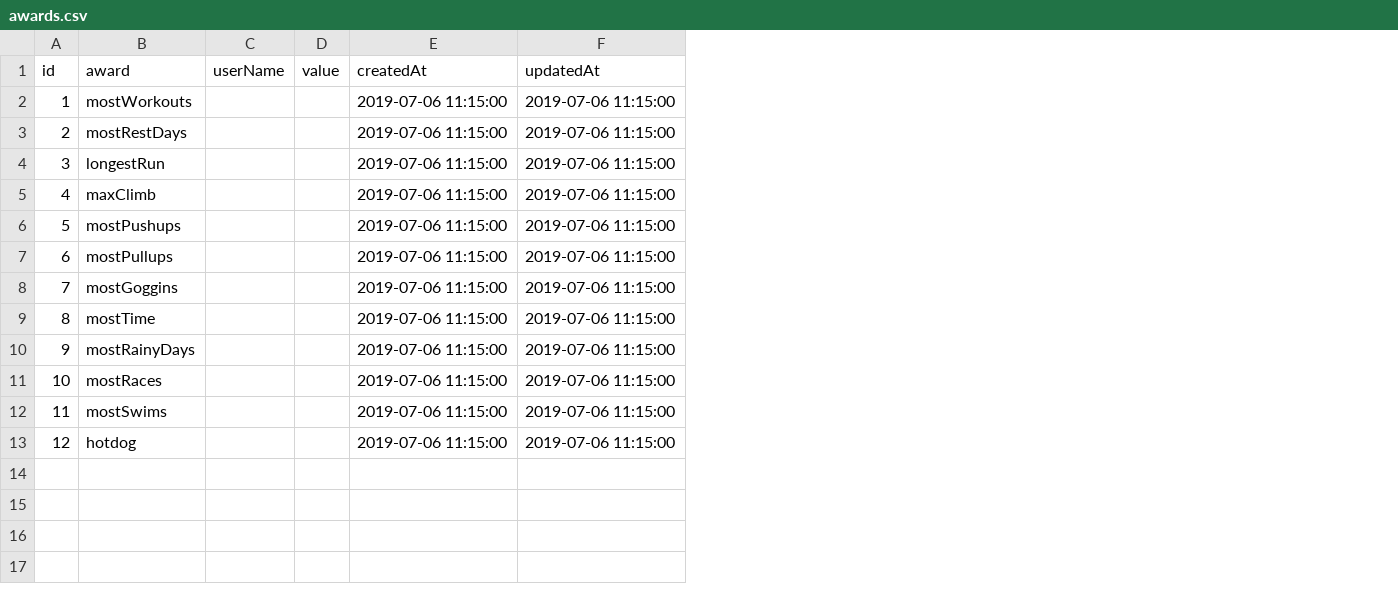
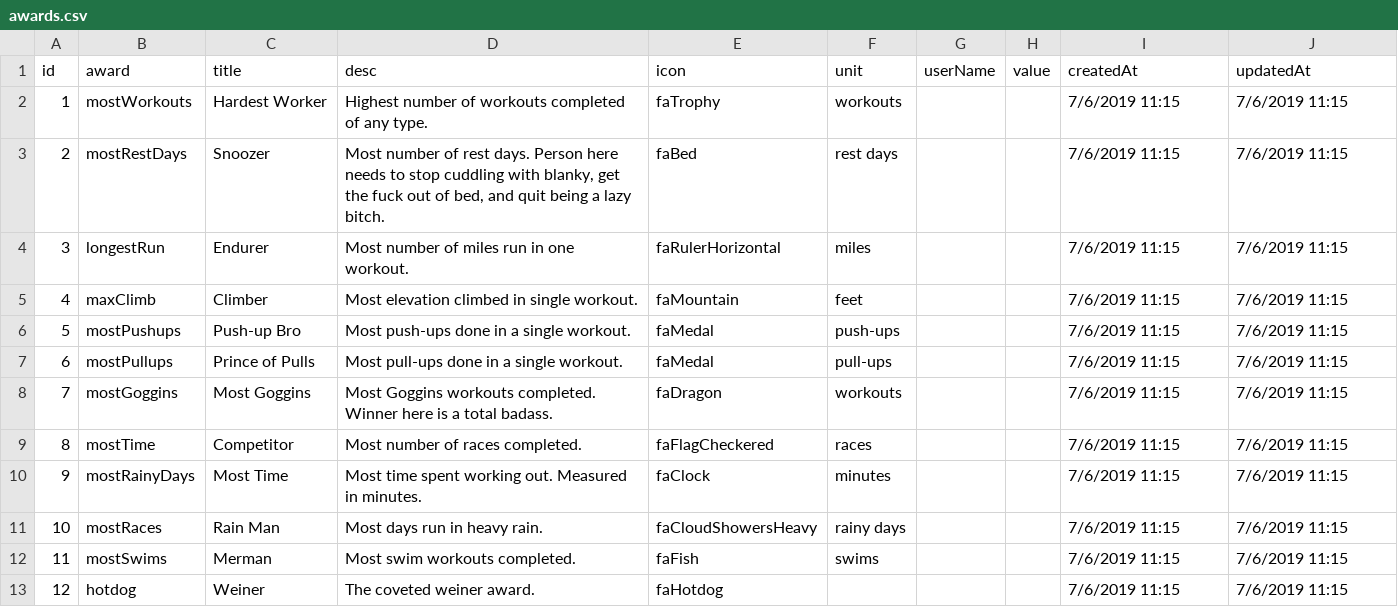
Before and after one commit to curtisyungen/outwork-1.0, a CSV file: awards.csv, drawn as a sheet; addresses are those after the commit; the diff names each change by its address in the sheet, - before the commit and + after, or states it on an @@ line.

Commit message:
Add files via upload

```diff
--- a/awards.csv
+++ b/awards.csv
+column C (title), rows 2-13: Hardest Worker | Snoozer | Endurer | Climber | Push-up Bro | Prince of Pulls | Most Goggins | Competitor | Most Time | Rain Man | Merman | Weiner
+column D (desc), rows 2-13: Highest number of workouts completed of any type. | Most number of rest days. Person here needs to stop cuddling with blanky, get the fuck out of bed, and quit being a lazy bitch. | Most number of miles run in one workout. | Most elevation climbed in single workout. | Most push-ups done in a single workout. | Most pull-ups done in a single workout. | Most Goggins workouts completed. Winner here is a total badass. | Most number of races completed. | Most time spent working out. Measured in minutes. | Most days run in heavy rain. | Most swim workouts completed. | The coveted weiner award.
+column E (icon), rows 2-13: faTrophy | faBed | faRulerHorizontal | faMountain | faMedal | faMedal | faDragon | faFlagCheckered | faClock | faCloudShowersHeavy | faFish | faHotdog
+column F (unit), rows 2-12: workouts | rest days | miles | feet | push-ups | pull-ups | workouts | races | minutes | rainy days | swims
-I2:I13 (createdAt): 2019-07-06 11:15:00
+I2:I13 (createdAt): 7/6/2019 11:15
-J2:J13 (updatedAt): 2019-07-06 11:15:00
+J2:J13 (updatedAt): 7/6/2019 11:15
```
